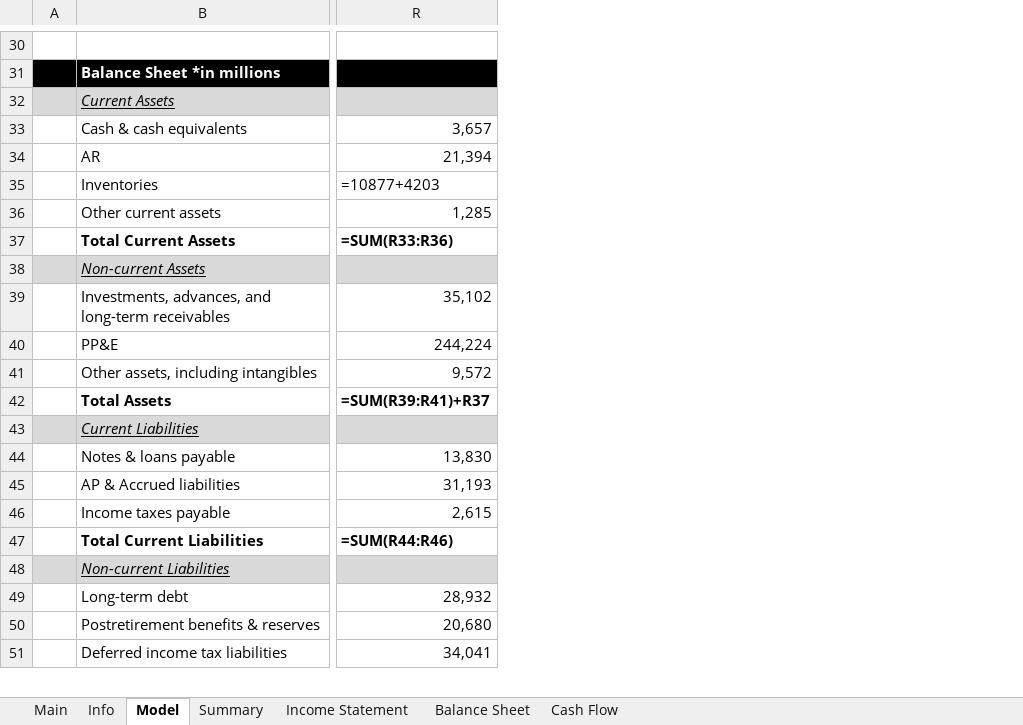
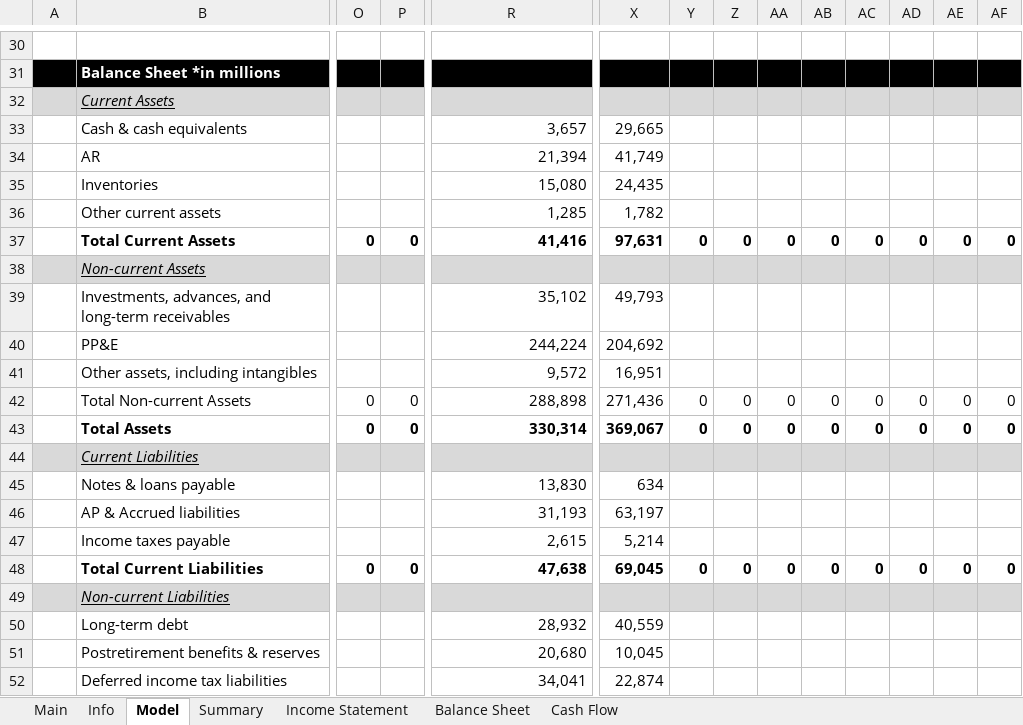
Before and after one commit to Primitive-Coding/Company-Models-Demo, an Excel workbook: XOM/XOM.xlsx, sheet Model, drawn as a sheet; only a part is shown, gaps mark what is left out; values as stored, in another font and other column widths than the file's, no borders; formulas without a stored value are shown as written; addresses are those after the commit; rows hold the shown columns only; the diff covers the shown part only; the diff names each change by its address in the sheet, - before the commit and + after, or states it on an @@ line.

```diff
--- a/XOM/XOM.xlsx (sheet Model)
+++ b/XOM/XOM.xlsx (sheet Model)
+column O, row 37: 0; rows 43-48: 0 |  |  |  |  | 0
+column P, row 37: 0; rows 43-48: 0 |  |  |  |  | 0
+column X, rows 33-41: 29,665 | 41,749 | 24,435 | 1,782 | 97,631 |  | 49,793 | 204,692 | 16,951; rows 43-52: 369,067 |  | 634 | 63,197 | 5,214 | 69,045 |  | 40,559 | 10,045 | 22,874
+column Y, row 37: 0; rows 43-48: 0 |  |  |  |  | 0
+column Z, row 37: 0; rows 43-48: 0 |  |  |  |  | 0
+column AA, row 37: 0; rows 43-48: 0 |  |  |  |  | 0
+column AB, row 37: 0; rows 43-48: 0 |  |  |  |  | 0
+column AC, row 37: 0; rows 43-48: 0 |  |  |  |  | 0
+column AD, row 37: 0; rows 43-48: 0 |  |  |  |  | 0
+column AE, row 37: 0; rows 43-48: 0 |  |  |  |  | 0
+column AF, row 37: 0; rows 43-48: 0 |  |  |  |  | 0
-R35: =10877+4203
+R35: 15,080
-R37: =SUM(R33:R36)
+R37: 41,416
+row 42:  | Total Non-current Assets | 0 | 0 | 288,898 | 271,436 | 0 | 0 | 0 | 0 | 0 | 0 | 0 | 0
-R43: =SUM(R39:R41)+R37
+R43: 330,314
-R48: =SUM(R44:R46)
+R48: 47,638
```
Also changed, not shown: 7 added rows, 1 removed row, 1 added column, 4 removed columns, 108 edited cells and cell formats elsewhere in this sheet, sheet Info, sheet Main.
